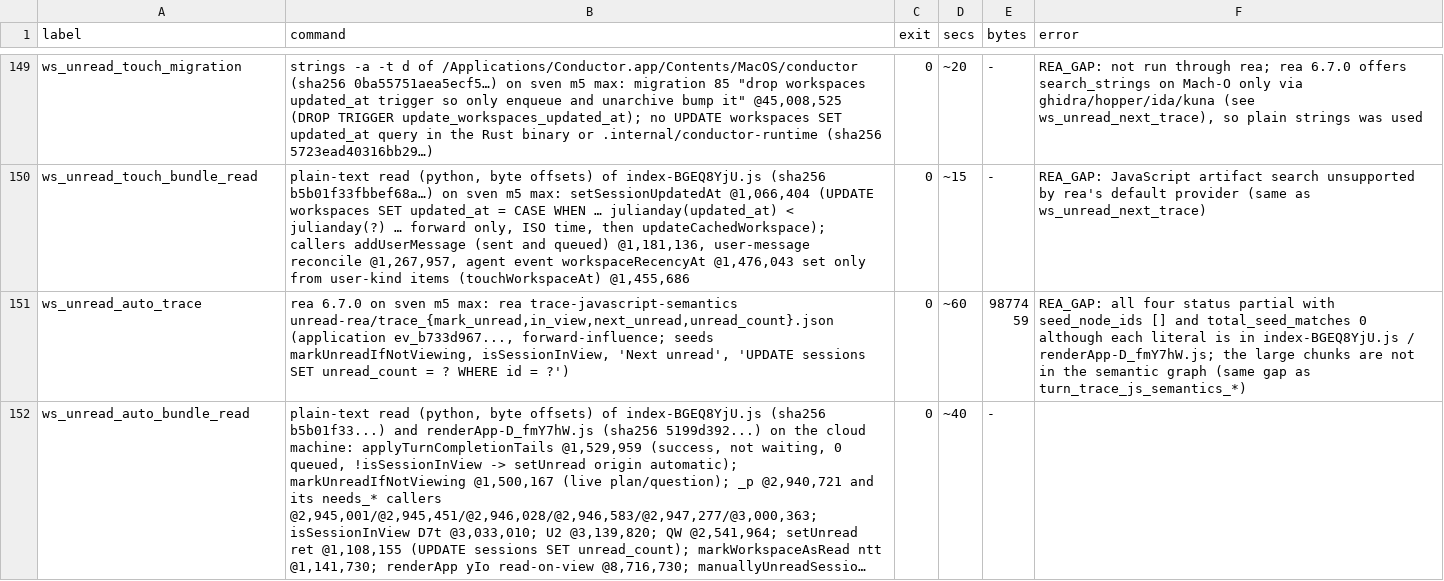
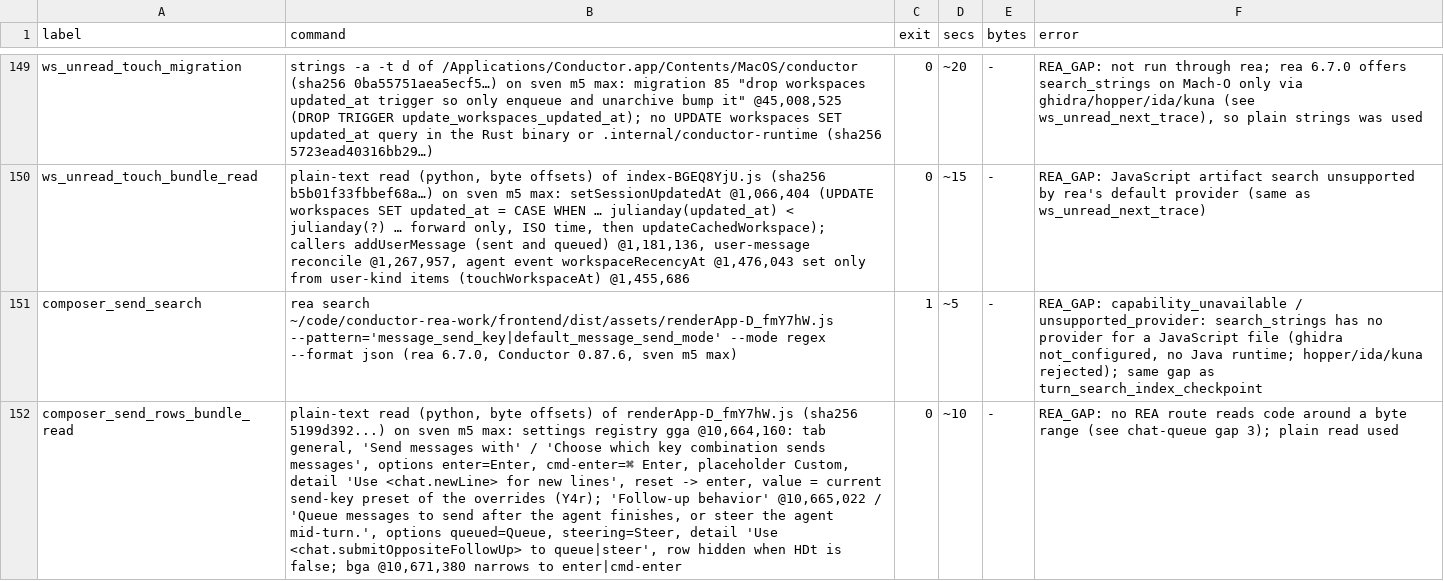
Before and after one commit to reason-machines/openconductor, a TSV file: evidence/rea/rea-invocations.tsv, drawn as a sheet; only a part is shown, gaps mark what is left out; the shorter side is filled out with more unchanged rows; long unchanged cells end in …; the diff covers the shown part only; the diff names each change by its address in the sheet, - before the commit and + after, or states it on an @@ line.

```diff
--- a/evidence/rea/rea-invocations.tsv
+++ b/evidence/rea/rea-invocations.tsv
+row 151: composer_send_search | rea search ~/code/conductor-rea-work/frontend/dist/assets/renderApp-D_fmY7hW.js --pattern='message_send_key|default_message_send_mode' --mode regex --format json (rea 6.7.0, Conductor 0.87.6, sven m5 max) | 1 | ~5 | - | REA_GAP: capability_unavailable / unsupported_provider: search_strings has no provider for a JavaScript file (ghidra not_configured, no Java runtime; hopper/ida/kuna rejected); same gap as turn_search_index_checkpoint
+row 152: composer_send_rows_bundle_read | plain-text read (python, byte offsets) of renderApp-D_fmY7hW.js (sha256 5199d392...) on sven m5 max: settings registry gga @10,664,160: tab general, 'Send messages with' / 'Choose which key combination sends messages', options enter=Enter, cmd-enter=⌘ Enter, placeholder Custom, detail 'Use <chat.newLine> for new lines', reset -> enter, value = current send-key preset of the overrides (Y4r); 'Follow-up behavior' @10,665,022 / 'Queue messages to send after the agent finishes, or steer the agent mid-turn.', options queued=Queue, steering=Steer, detail 'Use <chat.submitOppositeFollowUp> to queue|steer', row hidden when HDt is false; bga @10,671,380 narrows to enter|cmd-enter | 0 | ~10 | - | REA_GAP: no REA route reads code around a byte range (see chat-queue gap 3); plain read used
```
Also changed, not shown: 1 added row elsewhere in this file, 15 other files.
